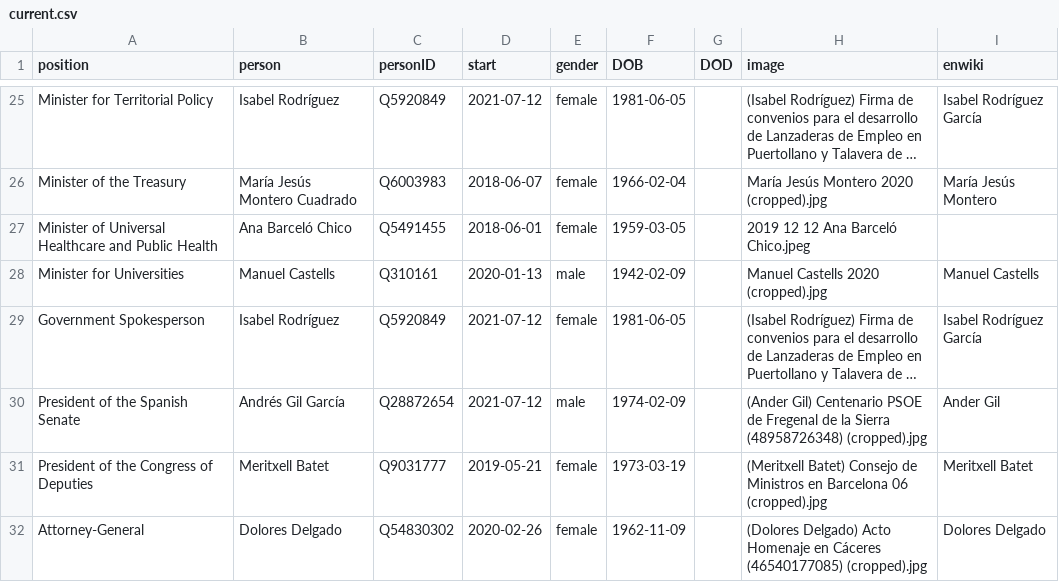
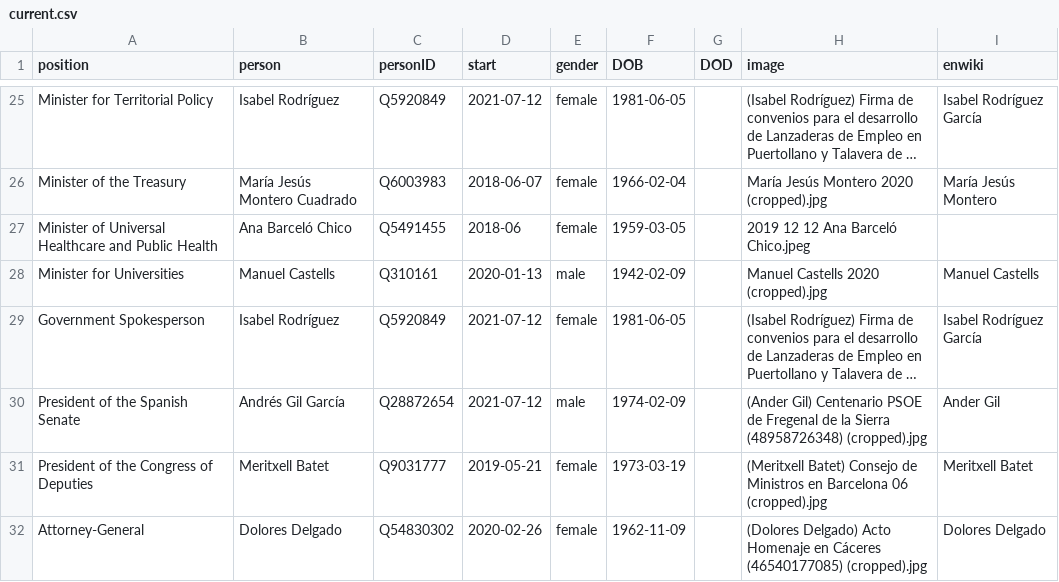
Before and after one commit to every-politician-scrapers/spain-ministers, a CSV file: html/current.csv, drawn as a sheet; only a part is shown, gaps mark what is left out; long unchanged cells end in …; the diff names each change by its address in the sheet, - before the commit and + after, or states it on an @@ line.

Commit message:
HTML update

```diff
--- a/html/current.csv
+++ b/html/current.csv
-D27 (start): 2018-06-01
+D27 (start): 2018-06
```
